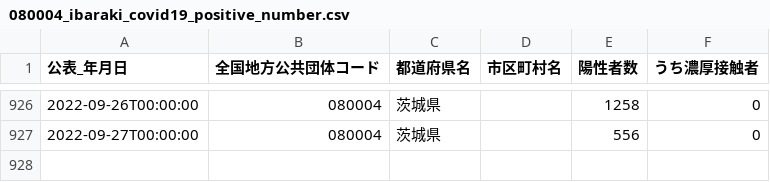
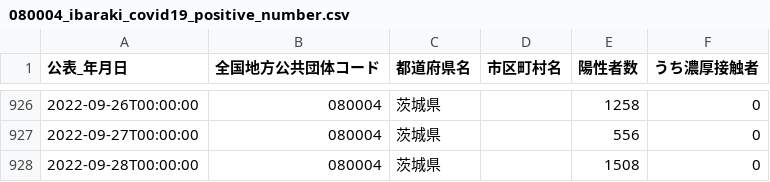
Before and after one commit to a01sa01to/my-website-2, a CSV file: static/opendata/api/raw/covid19_ibaraki/080004_ibaraki_covid19_positive_number.csv, drawn as a sheet; only a part is shown, gaps mark what is left out.

```diff
--- a/static/opendata/api/raw/covid19_ibaraki/080004_ibaraki_covid19_positive_number.csv
+++ b/static/opendata/api/raw/covid19_ibaraki/080004_ibaraki_covid19_positive_number.csv
@@ -927 +927,2 @@
 2022-09-27T00:00:00,080004,茨城県,,556,0
+2022-09-28T00:00:00,080004,茨城県,,1508,0
```
Also changed, not shown: static/opendata/api/raw/covid19_ibaraki/080004_ibaraki_covid19_death_number.csv, 6 other files.
